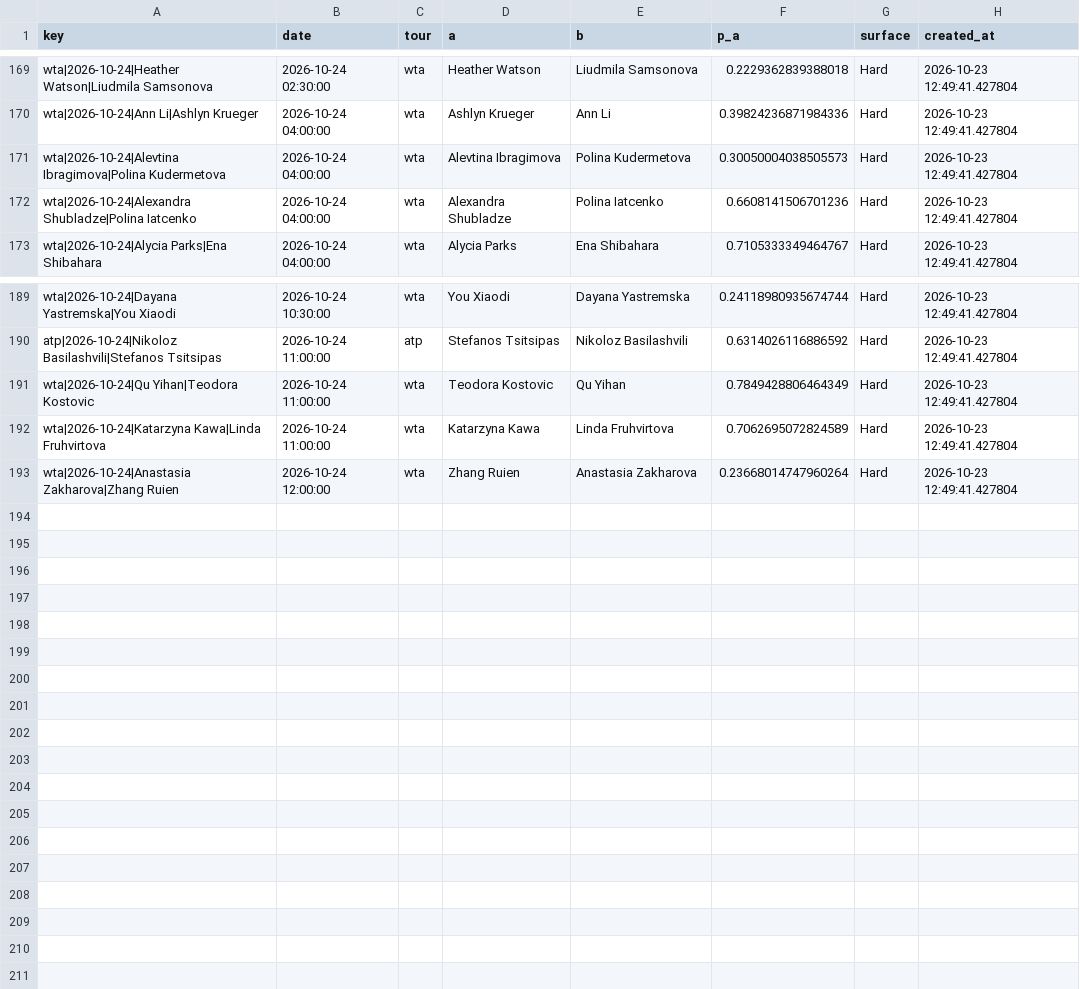
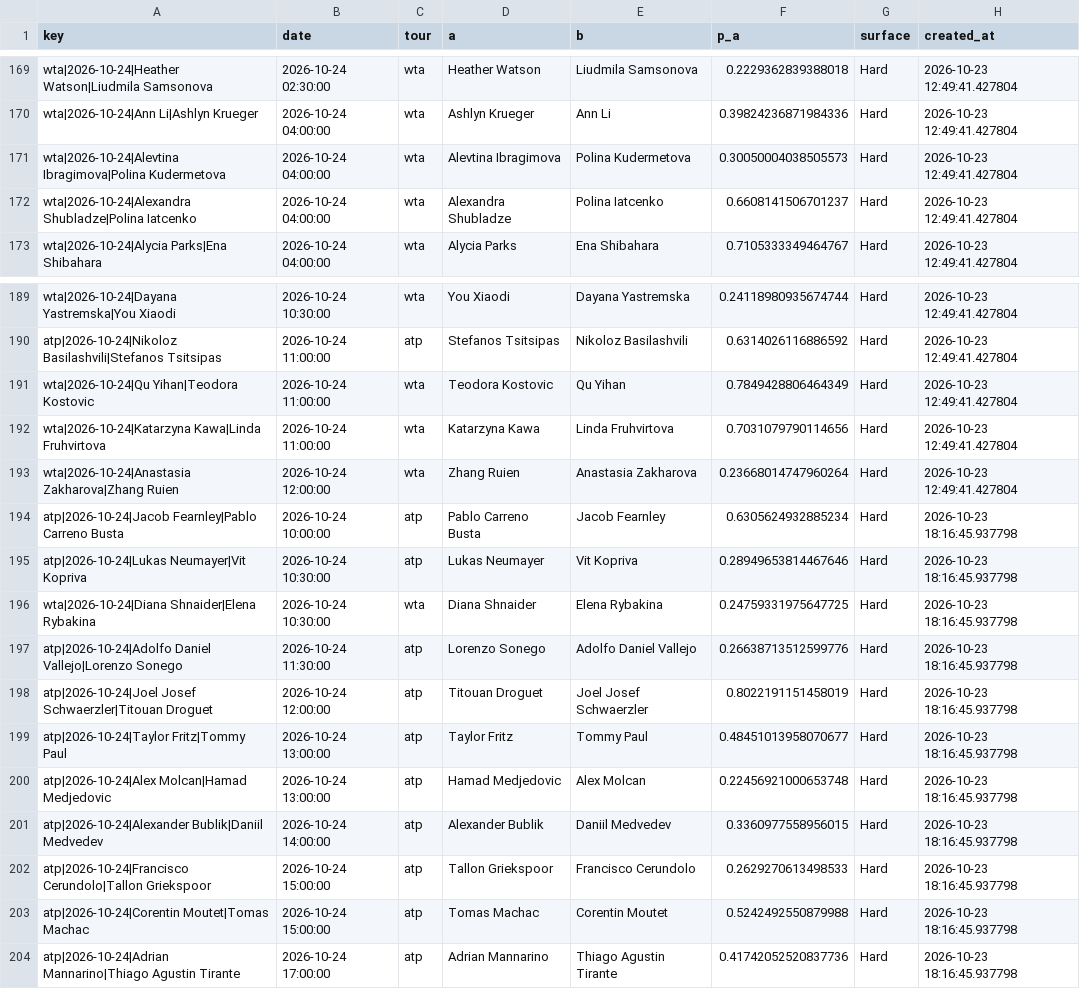
Before and after one commit to majovec/1, a CSV file: data/tennis_log.csv, drawn as a sheet; only a part is shown, gaps mark what is left out.

```diff
--- a/data/tennis_log.csv
+++ b/data/tennis_log.csv
@@ -171,3 +171,3 @@ wta|2026-10-24|Ann Li|Ashlyn Krueger,2026-10-24 04:00:00,wta,Ashlyn Krueger,Ann
 wta|2026-10-24|Alevtina Ibragimova|Polina Kudermetova,2026-10-24 04:00:00,wta,Alevtina Ibragimova,Polina Kudermetova,0.30050004038505573,Hard,2026-10-23 12:49:41.427804
-wta|2026-10-24|Alexandra Shubladze|Polina Iatcenko,2026-10-24 04:00:00,wta,Alexandra Shubladze,Polina Iatcenko,0.6608141506701236,Hard,2026-10-23 12:49:41.427804
+wta|2026-10-24|Alexandra Shubladze|Polina Iatcenko,2026-10-24 04:00:00,wta,Alexandra Shubladze,Polina Iatcenko,0.6608141506701237,Hard,2026-10-23 12:49:41.427804
 wta|2026-10-24|Alycia Parks|Ena Shibahara,2026-10-24 04:00:00,wta,Alycia Parks,Ena Shibahara,0.7105333349464767,Hard,2026-10-23 12:49:41.427804
@@ -191,3 +191,14 @@ atp|2026-10-24|Nikoloz Basilashvili|Stefanos Tsitsipas,2026-10-24 11:00:00,atp,S
 wta|2026-10-24|Qu Yihan|Teodora Kostovic,2026-10-24 11:00:00,wta,Teodora Kostovic,Qu Yihan,0.7849428806464349,Hard,2026-10-23 12:49:41.427804
-wta|2026-10-24|Katarzyna Kawa|Linda Fruhvirtova,2026-10-24 11:00:00,wta,Katarzyna Kawa,Linda Fruhvirtova,0.7062695072824589,Hard,2026-10-23 12:49:41.427804
+wta|2026-10-24|Katarzyna Kawa|Linda Fruhvirtova,2026-10-24 11:00:00,wta,Katarzyna Kawa,Linda Fruhvirtova,0.7031079790114656,Hard,2026-10-23 12:49:41.427804
 wta|2026-10-24|Anastasia Zakharova|Zhang Ruien,2026-10-24 12:00:00,wta,Zhang Ruien,Anastasia Zakharova,0.23668014747960264,Hard,2026-10-23 12:49:41.427804
+atp|2026-10-24|Jacob Fearnley|Pablo Carreno Busta,2026-10-24 10:00:00,atp,Pablo Carreno Busta,Jacob Fearnley,0.6305624932885234,Hard,2026-10-23 18:16:45.937798
+atp|2026-10-24|Lukas Neumayer|Vit Kopriva,2026-10-24 10:30:00,atp,Lukas Neumayer,Vit Kopriva,0.28949653814467646,Hard,2026-10-23 18:16:45.937798
+wta|2026-10-24|Diana Shnaider|Elena Rybakina,2026-10-24 10:30:00,wta,Diana Shnaider,Elena Rybakina,0.24759331975647725,Hard,2026-10-23 18:16:45.937798
+atp|2026-10-24|Adolfo Daniel Vallejo|Lorenzo Sonego,2026-10-24 11:30:00,atp,Lorenzo Sonego,Adolfo Daniel Vallejo,0.26638713512599776,Hard,2026-10-23 18:16:45.937798
+atp|2026-10-24|Joel Josef Schwaerzler|Titouan Droguet,2026-10-24 12:00:00,atp,Titouan Droguet,Joel Josef Schwaerzler,0.8022191151458019,Hard,2026-10-23 18:16:45.937798
+atp|2026-10-24|Taylor Fritz|Tommy Paul,2026-10-24 13:00:00,atp,Taylor Fritz,Tommy Paul,0.48451013958070677,Hard,2026-10-23 18:16:45.937798
+atp|2026-10-24|Alex Molcan|Hamad Medjedovic,2026-10-24 13:00:00,atp,Hamad Medjedovic,Alex Molcan,0.22456921000653748,Hard,2026-10-23 18:16:45.937798
+atp|2026-10-24|Alexander Bublik|Daniil Medvedev,2026-10-24 14:00:00,atp,Alexander Bublik,Daniil Medvedev,0.3360977558956015,Hard,2026-10-23 18:16:45.937798
+atp|2026-10-24|Francisco Cerundolo|Tallon Griekspoor,2026-10-24 15:00:00,atp,Tallon Griekspoor,Francisco Cerundolo,0.2629270613498533,Hard,2026-10-23 18:16:45.937798
+atp|2026-10-24|Corentin Moutet|Tomas Machac,2026-10-24 15:00:00,atp,Tomas Machac,Corentin Moutet,0.5242492550879988,Hard,2026-10-23 18:16:45.937798
+atp|2026-10-24|Adrian Mannarino|Thiago Agustin Tirante,2026-10-24 17:00:00,atp,Adrian Mannarino,Thiago Agustin Tirante,0.41742052520837736,Hard,2026-10-23 18:16:45.937798
```
Also changed, not shown: data/matches.csv, 7 other files.
